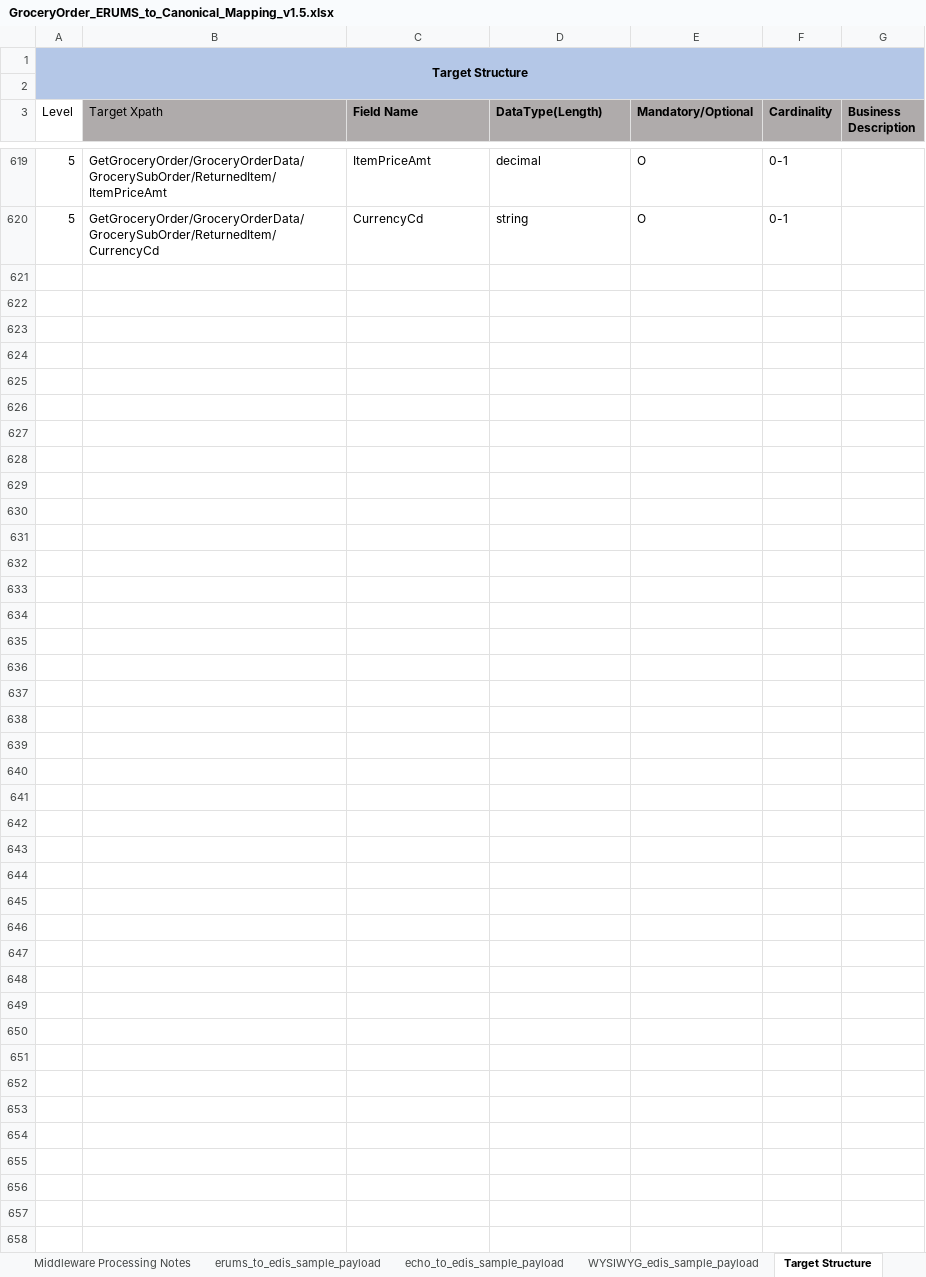
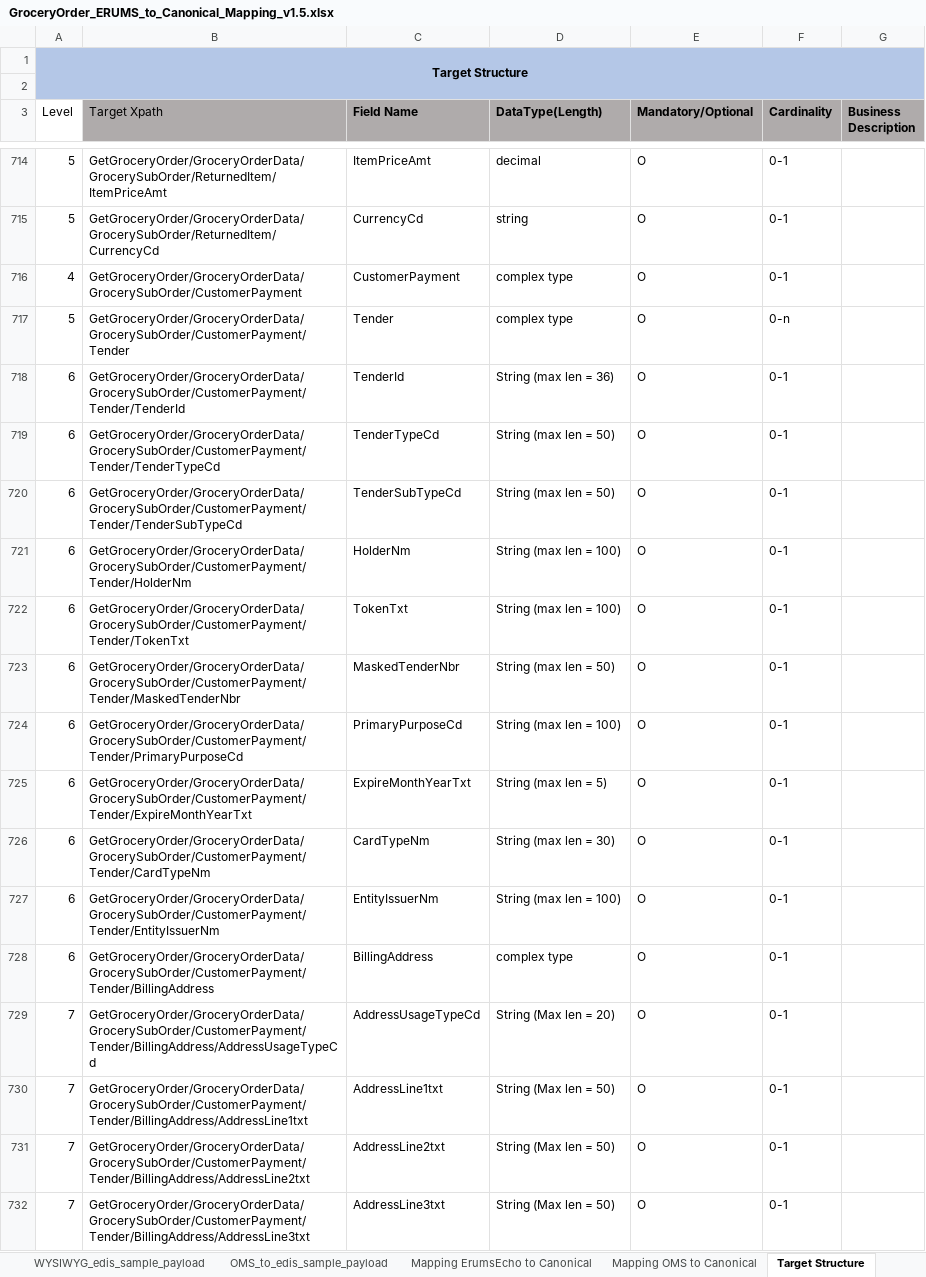
Before and after one commit to soyastudio/Workshop, an Excel workbook: Repository/BusinessObjects/GroceryOrder/requirement/GroceryOrder_ERUMS_to_Canonical_Mapping_v1.5.xlsx, sheet Target Structure, drawn as a sheet; only a part is shown, gaps mark what is left out; values as stored, in another font and other column widths than the file's, no borders; the diff covers the shown part only; the diff names each change by its address in the sheet, - before the commit and + after, or states it on an @@ line.

Commit message:
GroceryOrder_ERUMS_to_Canonical_Mapping_v1.5.xlsx

```diff
--- a/Repository/BusinessObjects/GroceryOrder/requirement/GroceryOrder_ERUMS_to_Canonical_Mapping_v1.5.xlsx (sheet Target Structure)
+++ b/Repository/BusinessObjects/GroceryOrder/requirement/GroceryOrder_ERUMS_to_Canonical_Mapping_v1.5.xlsx (sheet Target Structure)
+sheet tab: OMS_to_edis_sample_payload
+sheet tab: Mapping ErumsEcho to Canonical
+row 716: 4 | GetGroceryOrder/GroceryOrderData/GrocerySubOrder/CustomerPayment | CustomerPayment | complex type | O | 0-1
+row 717: 5 | GetGroceryOrder/GroceryOrderData/GrocerySubOrder/CustomerPayment/Tender | Tender | complex type | O | 0-n
+row 718: 6 | GetGroceryOrder/GroceryOrderData/GrocerySubOrder/CustomerPayment/Tender/TenderId | TenderId | String (max len = 36) | O | 0-1
+row 719: 6 | GetGroceryOrder/GroceryOrderData/GrocerySubOrder/CustomerPayment/Tender/TenderTypeCd | TenderTypeCd | String (max len = 50) | O | 0-1
+row 720: 6 | GetGroceryOrder/GroceryOrderData/GrocerySubOrder/CustomerPayment/Tender/TenderSubTypeCd | TenderSubTypeCd | String (max len = 50) | O | 0-1
+row 721: 6 | GetGroceryOrder/GroceryOrderData/GrocerySubOrder/CustomerPayment/Tender/HolderNm | HolderNm | String (max len = 100) | O | 0-1
+row 722: 6 | GetGroceryOrder/GroceryOrderData/GrocerySubOrder/CustomerPayment/Tender/TokenTxt | TokenTxt | String (max len = 100) | O | 0-1
+row 723: 6 | GetGroceryOrder/GroceryOrderData/GrocerySubOrder/CustomerPayment/Tender/MaskedTenderNbr | MaskedTenderNbr | String (max len = 50) | O | 0-1
+row 724: 6 | GetGroceryOrder/GroceryOrderData/GrocerySubOrder/CustomerPayment/Tender/PrimaryPurposeCd | PrimaryPurposeCd | String (max len = 100) | O | 0-1
+row 725: 6 | GetGroceryOrder/GroceryOrderData/GrocerySubOrder/CustomerPayment/Tender/ExpireMonthYearTxt | ExpireMonthYearTxt | String (max len = 5) | O | 0-1
+row 726: 6 | GetGroceryOrder/GroceryOrderData/GrocerySubOrder/CustomerPayment/Tender/CardTypeNm | CardTypeNm | String (max len = 30) | O | 0-1
+row 727: 6 | GetGroceryOrder/GroceryOrderData/GrocerySubOrder/CustomerPayment/Tender/EntityIssuerNm | EntityIssuerNm | String (max len = 100) | O | 0-1
+row 728: 6 | GetGroceryOrder/GroceryOrderData/GrocerySubOrder/CustomerPayment/Tender/BillingAddress | BillingAddress | complex type | O | 0-1
+row 729: 7 | GetGroceryOrder/GroceryOrderData/GrocerySubOrder/CustomerPayment/Tender/BillingAddress/AddressUsageTypeCd | AddressUsageTypeCd | String (Max len = 20) | O | 0-1
+row 730: 7 | GetGroceryOrder/GroceryOrderData/GrocerySubOrder/CustomerPayment/Tender/BillingAddress/AddressLine1txt | AddressLine1txt | String (Max len = 50) | O | 0-1
+row 731: 7 | GetGroceryOrder/GroceryOrderData/GrocerySubOrder/CustomerPayment/Tender/BillingAddress/AddressLine2txt | AddressLine2txt | String (Max len = 50) | O | 0-1
+row 732: 7 | GetGroceryOrder/GroceryOrderData/GrocerySubOrder/CustomerPayment/Tender/BillingAddress/AddressLine3txt | AddressLine3txt | String (Max len = 50) | O | 0-1
```
Also changed, not shown: 146 added rows and 28 edited cells elsewhere in this sheet, sheet Mapping OMS to Canonical, sheet Index, other sheet tabs, hidden cells, charts or pictures, 24 other files.
